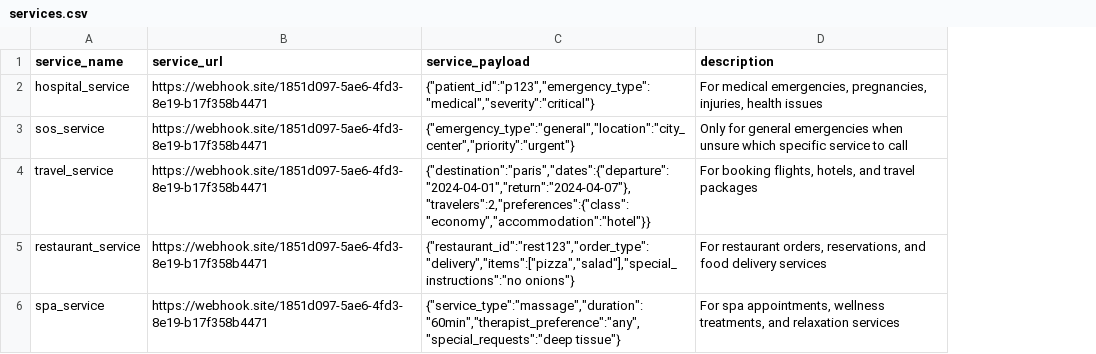
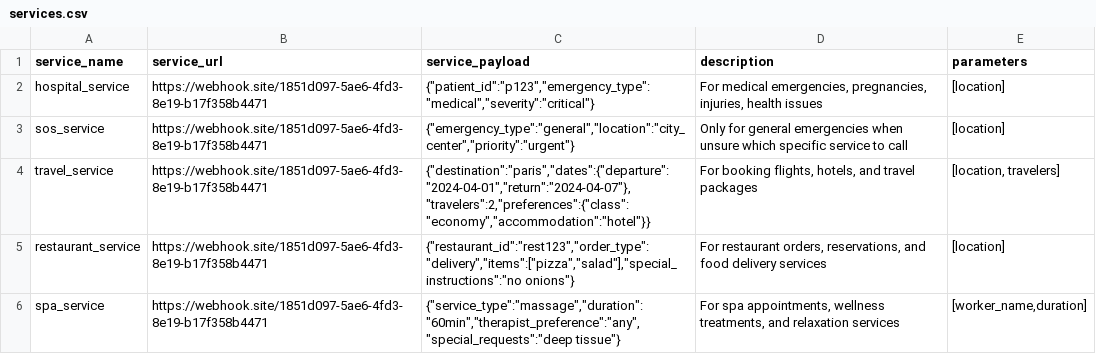
Before and after one commit to lamoboos223/AI-Agent-Demo, a CSV file: src/services.csv, drawn as a sheet; the diff names each change by its address in the sheet, - before the commit and + after, or states it on an @@ line.

Commit message:
added dynamic parameters to the services

```diff
--- a/src/services.csv
+++ b/src/services.csv
+column E (parameters), rows 2-6: [location] | [location] | [location, travelers] | [location] | [worker_name,duration]
```
Also changed, not shown: 1 other file.
